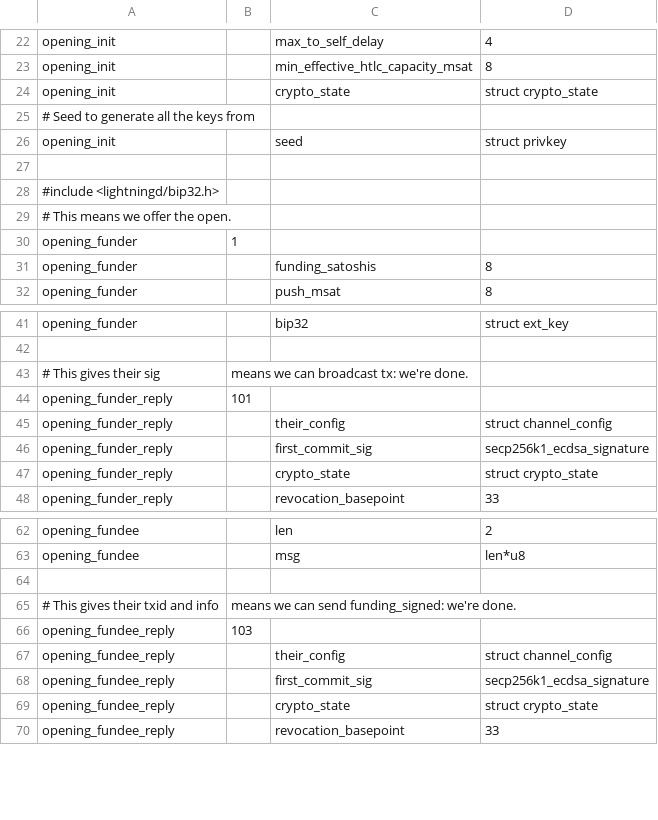
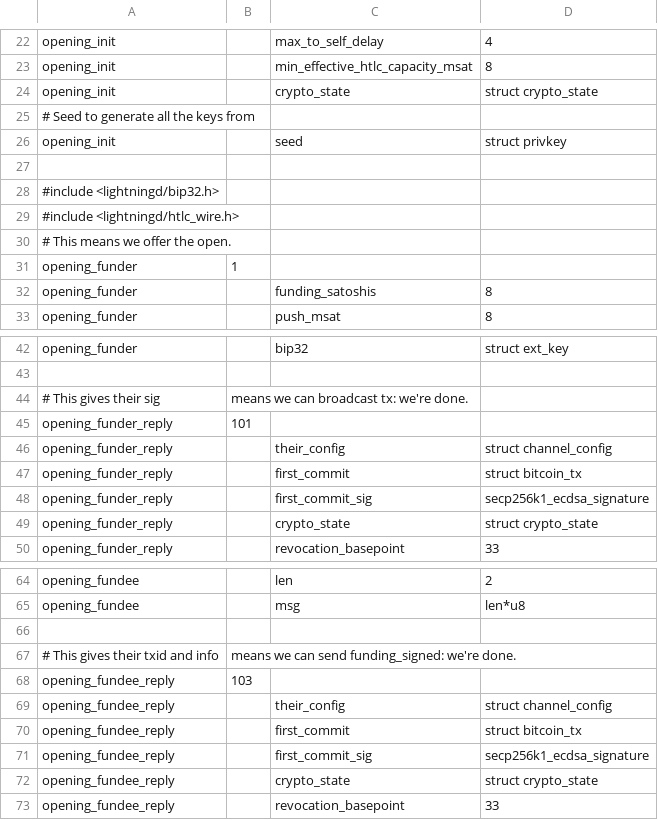
Before and after one commit to ElementsProject/lightning, a CSV file: lightningd/opening/opening_wire.csv, drawn as a sheet; only a part is shown, gaps mark what is left out; the diff names each change by its address in the sheet, - before the commit and + after, or states it on an @@ line.

Commit message:
openingd: supply initial tx as well as signature.
And store in peer->last_tx/peer->last_sig like all other places,
that way we broadcast it if we need to.

Note: the removal of tmpctx in funder_channel() is needed because we
use txs[0], which was allocated off tmpctx.

Signed-off-by: Rusty Russell <rusty@rustcorp.com.au>

```diff
--- a/lightningd/opening/opening_wire.csv
+++ b/lightningd/opening/opening_wire.csv
+row 29: #include <lightningd/htlc_wire.h>
+row 47: opening_funder_reply |  | first_commit | struct bitcoin_tx
+row 70: opening_fundee_reply |  | first_commit | struct bitcoin_tx
```
Also changed, not shown: 7 other files.
